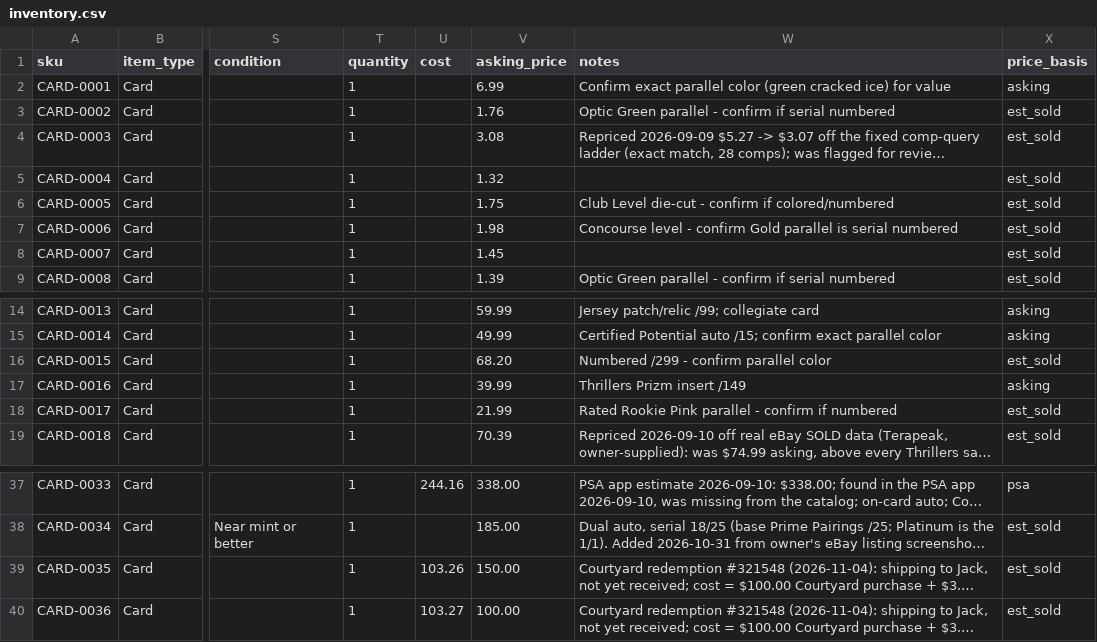
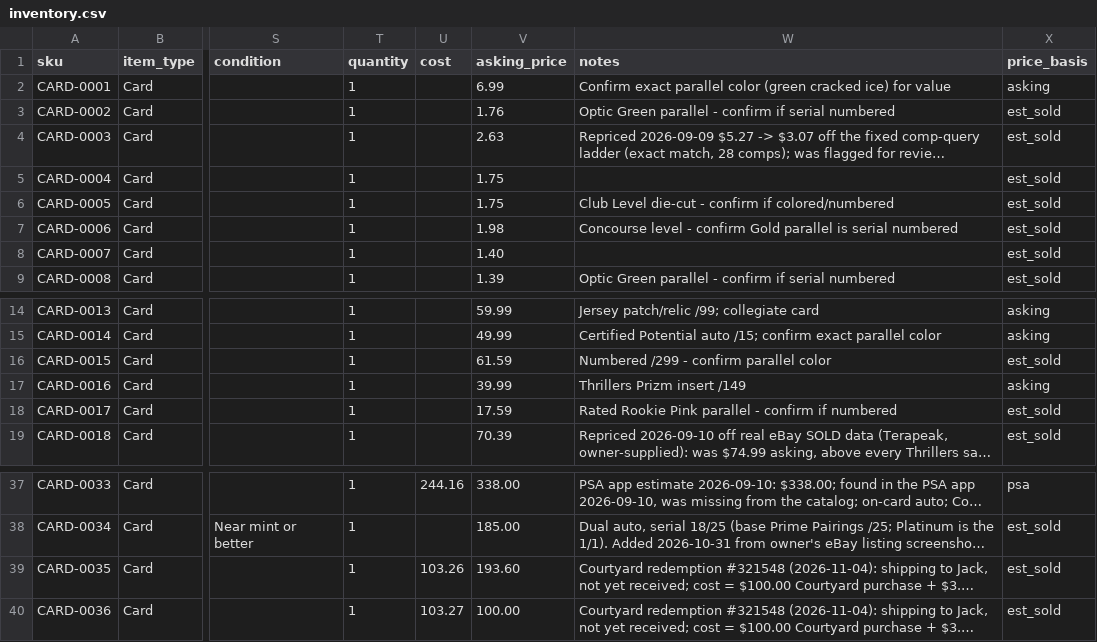
Before and after one commit to mcdermottj639/Ebay, a CSV file: data/inventory.csv, drawn as a sheet; only a part is shown, gaps mark what is left out; long unchanged cells end in …; the diff names each change by its address in the sheet, - before the commit and + after, or states it on an @@ line.

```diff
--- a/data/inventory.csv
+++ b/data/inventory.csv
-V4 (asking_price): 3.08
+V4 (asking_price): 2.63
-V5 (asking_price): 1.32
+V5 (asking_price): 1.75
-V8 (asking_price): 1.45
+V8 (asking_price): 1.40
-V16 (asking_price): 68.20
+V16 (asking_price): 61.59
-V18 (asking_price): 21.99
+V18 (asking_price): 17.59
-V39 (asking_price): 150.00
+V39 (asking_price): 193.60
```
Also changed, not shown: data/price_history.csv, 3 other files.
